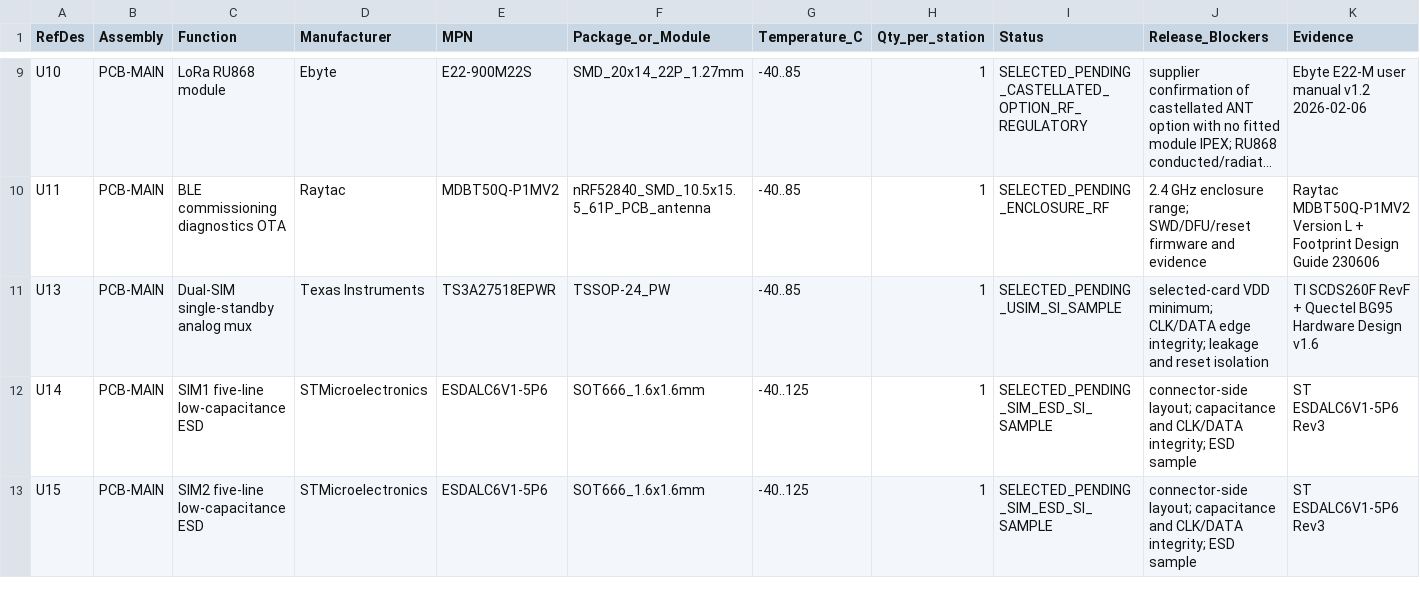
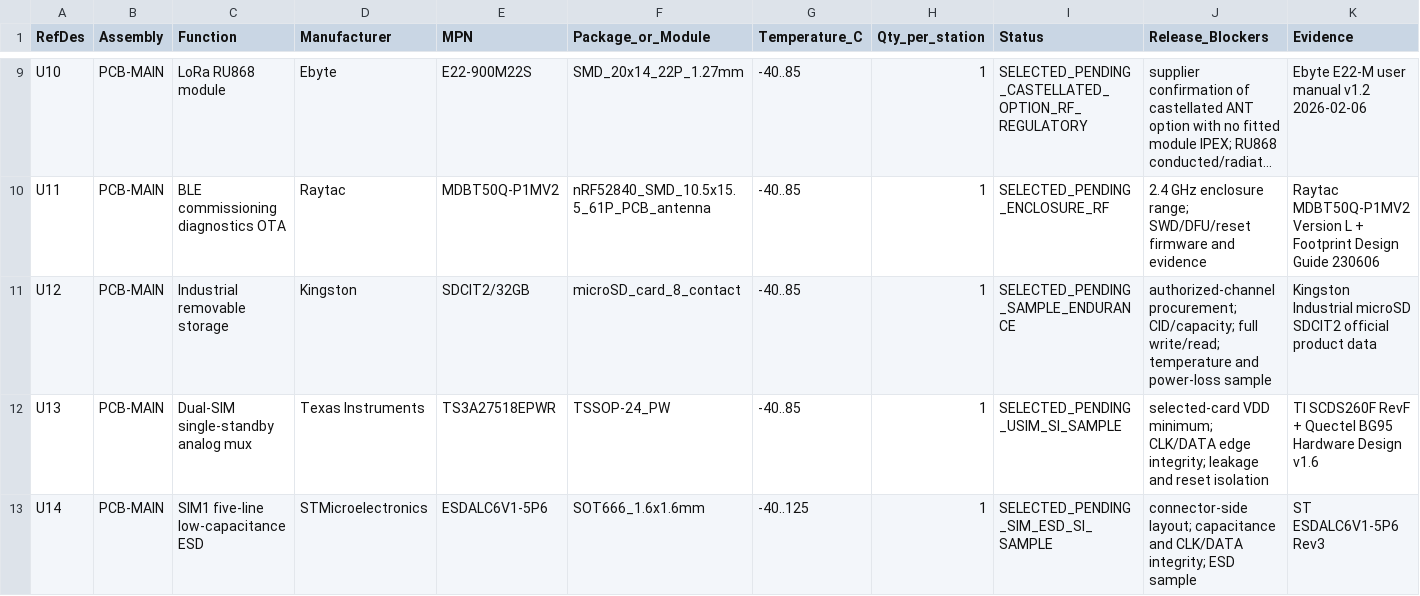
Before and after one commit to skif-ops/rs-zs-bpla, a CSV file: hardware/MAIN_COMPONENT_FREEZE_REV_A.csv, drawn as a sheet; only a part is shown, gaps mark what is left out; the shorter side is filled out with more unchanged rows; long unchanged cells end in …; rows hold the shown columns only; the diff names each change by its address in the sheet, - before the commit and + after, or states it on an @@ line.

```diff
--- a/hardware/MAIN_COMPONENT_FREEZE_REV_A.csv
+++ b/hardware/MAIN_COMPONENT_FREEZE_REV_A.csv
+row 11: U12 | PCB-MAIN | Industrial removable storage | Kingston | SDCIT2/32GB | microSD_card_8_contact | -40..85 | 1 | SELECTED_PENDING_SAMPLE_ENDURANCE | authorized-channel procurement; CID/capacity; full write/read; temperature and power-loss sample | Kingston Industrial microSD SDCIT2 official product data
```
Also changed, not shown: hardware/CONNECTOR_FREEZE_REV_A.csv, hardware/EVT_PRE_20_BOM_DRAFT.csv, 32 other files.
